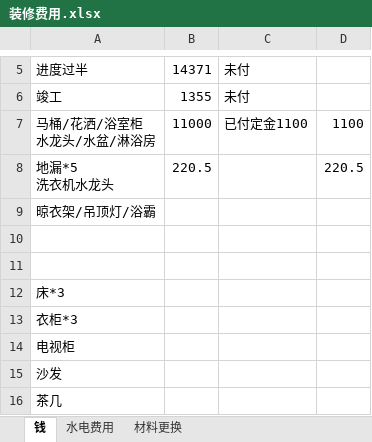
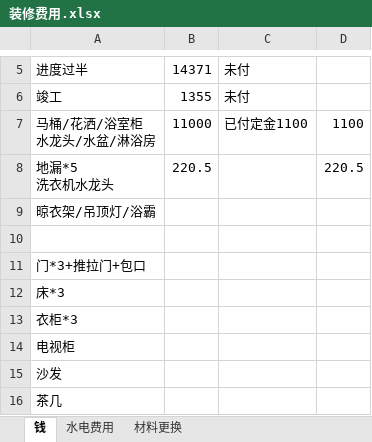
Before and after one commit to tboqi/tbqapps2, an Excel workbook: 装修费用.xlsx, sheet 钱, drawn as a sheet; only a part is shown, gaps mark what is left out; values as stored, in another font and other column widths than the file's, no borders; the diff names each change by its address in the sheet, - before the commit and + after, or states it on an @@ line.

Commit message:
aaa

```diff
--- a/装修费用.xlsx (sheet 钱)
+++ b/装修费用.xlsx (sheet 钱)
-A11: (empty)
+A11: 门*3+推拉门+包口
```
